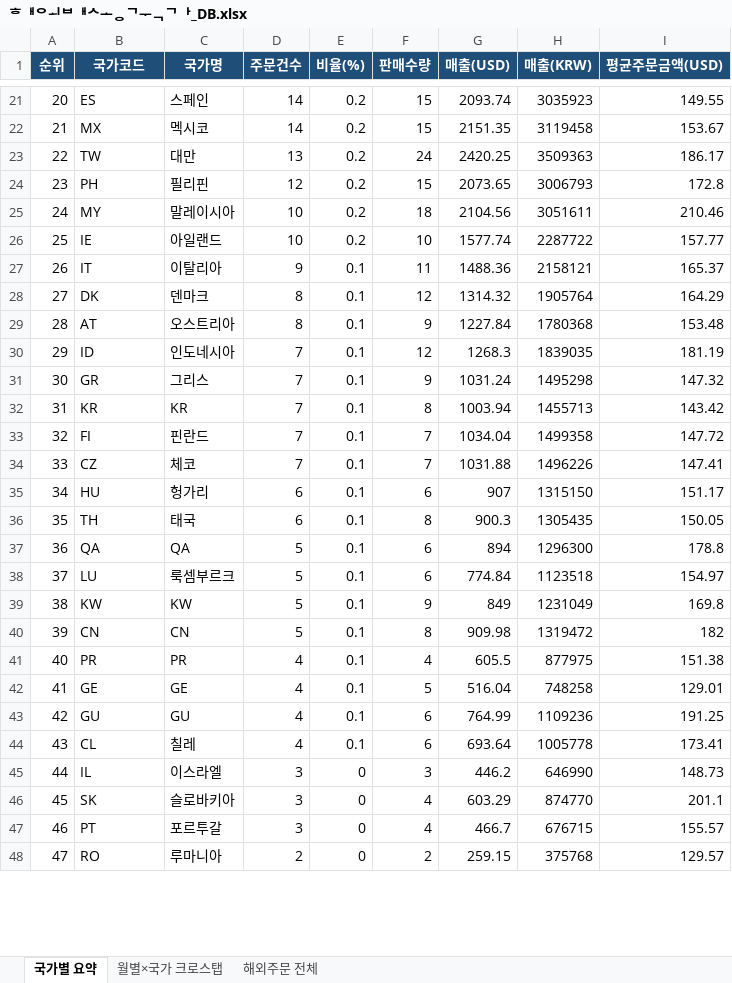
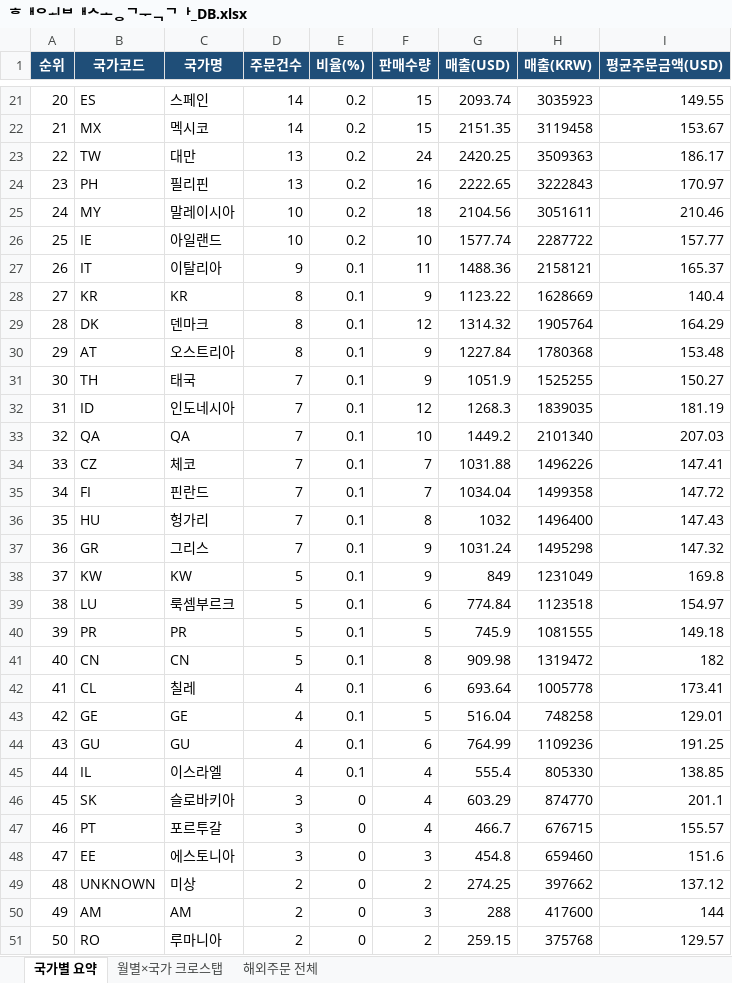
Before and after one commit to awakebydamonlee-create/sales-dashboard, an Excel workbook: 해외배송국가_DB.xlsx, sheet 국가별 요약, drawn as a sheet; only a part is shown, gaps mark what is left out; values as stored, in another font and other column widths than the file's, no borders; removed rows and columns are numbered as before the commit, all else as after; the diff covers the shown part only; the diff names each change by its address in the sheet, - before the commit and + after, or states it on an @@ line.

```diff
--- a/해외배송국가_DB.xlsx (sheet 국가별 요약)
+++ b/해외배송국가_DB.xlsx (sheet 국가별 요약)
@@ column A (순위) renumbered between rows 16 and 69 @@
-D24 (주문건수): 12
+D24 (주문건수): 13
-F24 (판매수량): 15
+F24 (판매수량): 16
-G24 (매출(USD)): 2073.65
+G24 (매출(USD)): 2222.65
-H24 (매출(KRW)): 3006793
+H24 (매출(KRW)): 3222843
-I24 (평균주문금액(USD)): 172.8
+I24 (평균주문금액(USD)): 170.97
+row 28: 27 | KR | KR | 8 | 0.1 | 9 | 1123.22 | 1628669 | 140.4
+row 31: 30 | TH | 태국 | 7 | 0.1 | 9 | 1051.9 | 1525255 | 150.27
+row 33: 32 | QA | QA | 7 | 0.1 | 10 | 1449.2 | 2101340 | 207.03
@@ row 33 moved to row 35: 34 @@
+row 36: 35 | HU | 헝가리 | 7 | 0.1 | 8 | 1032 | 1496400 | 147.43
-row 32: 31 | KR | KR | 7 | 0.1 | 8 | 1003.94 | 1455713 | 143.42
-row 35: 34 | HU | 헝가리 | 6 | 0.1 | 6 | 907 | 1315150 | 151.17
-row 36: 35 | TH | 태국 | 6 | 0.1 | 8 | 900.3 | 1305435 | 150.05
-row 37: 36 | QA | QA | 5 | 0.1 | 6 | 894 | 1296300 | 178.8
@@ row 39 moved to row 38: 37 @@
+row 40: 39 | PR | PR | 5 | 0.1 | 5 | 745.9 | 1081555 | 149.18
-row 41: 40 | PR | PR | 4 | 0.1 | 4 | 605.5 | 877975 | 151.38
@@ row 44 moved to row 42: 41 @@
-D45 (주문건수): 3
+D45 (주문건수): 4
-E45 (비율(%)): 0
+E45 (비율(%)): 0.1
-F45 (판매수량): 3
+F45 (판매수량): 4
-G45 (매출(USD)): 446.2
+G45 (매출(USD)): 555.4
-H45 (매출(KRW)): 646990
+H45 (매출(KRW)): 805330
-I45 (평균주문금액(USD)): 148.73
+I45 (평균주문금액(USD)): 138.85
+row 48: 47 | EE | 에스토니아 | 3 | 0 | 3 | 454.8 | 659460 | 151.6
@@ row 52 moved to row 49: 48 @@
+row 50: 49 | AM | AM | 2 | 0 | 3 | 288 | 417600 | 144
```
Also changed, not shown: 2 added rows, 10 removed rows, 10 moved rows and 59 edited cells elsewhere in this sheet, sheet 월별×국가 크로스탭, sheet 해외주문 전체, 7 other files.
